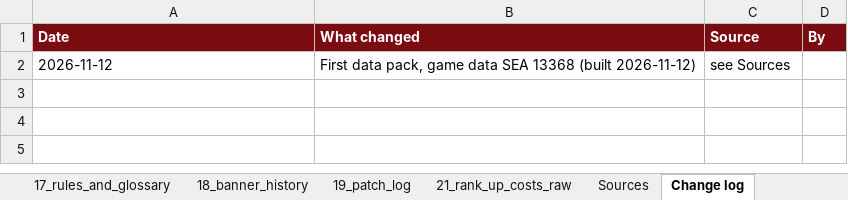
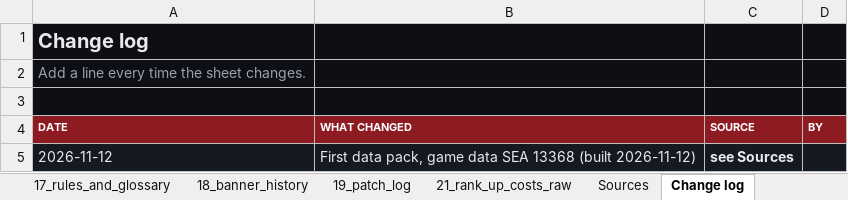
Before and after one commit to xyukiterux/reports, an Excel workbook: tgbtc-sheet-data/TG_Org_Sheet_Starter.xlsx, sheet Change log, drawn as a sheet; values as stored, in another font and other column widths than the file's, no borders; addresses are those after the commit; the diff names each change by its address in the sheet, - before the commit and + after, or states it on an @@ line.

```diff
--- a/tgbtc-sheet-data/TG_Org_Sheet_Starter.xlsx (sheet Change log)
+++ b/tgbtc-sheet-data/TG_Org_Sheet_Starter.xlsx (sheet Change log)
+row 1: Change log
+row 2: Add a line every time the sheet changes.
-row 3: Date | What changed | Source | By
+row 3: (empty)
-A3:D3 fill: #7A0C12
+A3:D3 fill: #0D0F14
+row 4: DATE | WHAT CHANGED | SOURCE | BY
-A5:D5 fill: none
+A5:D5 fill: #151922
-A5:C5 text colour: black
+A5:C5 text colour: #E7E9EE
-C5 bold: off
+C5 bold: on
```
Also changed, not shown: sheet 02_stats_lv1_and_max, sheet 08_cp_by_release, sheet 10_pull_banners, sheet 06_skills_and_passives, sheet 21_rank_up_costs_raw, sheet 09_cp_by_org_per_quarter, 20 more sheets, other sheet tabs, charts or pictures, 1 other file.
